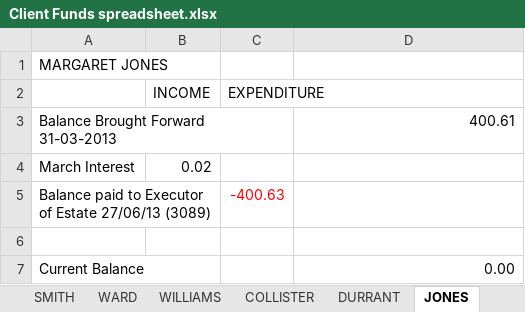
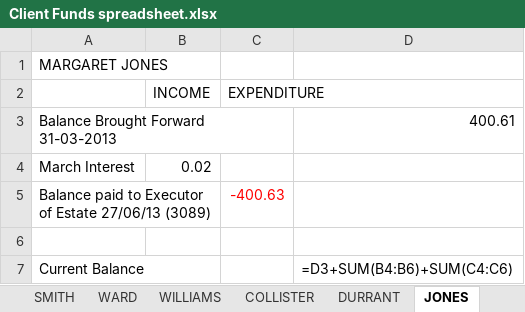
Before and after one commit to Lundon-Robinson/LDCC1, an Excel workbook: Client Funds spreadsheet.xlsx, sheet JONES, drawn as a sheet; values as stored, in another font and other column widths than the file's, no borders; formulas without a stored value are shown as written; the diff names each change by its address in the sheet, - before the commit and + after, or states it on an @@ line.

```diff
--- a/Client Funds spreadsheet.xlsx (sheet JONES)
+++ b/Client Funds spreadsheet.xlsx (sheet JONES)
-D7: 0.00
+D7: =D3+SUM(B4:B6)+SUM(C4:C6)
```
Also changed, not shown: sheet SUMMARY, sheet MCLAREN, sheet JACKSON, sheet LEWIS, sheet WILLIAMS, sheet OTHERS, 13 more sheets, formulas that keep their value, hidden cells, charts or pictures, Deposit & Withdrawal Sheet.xlsx, 1 other file.
